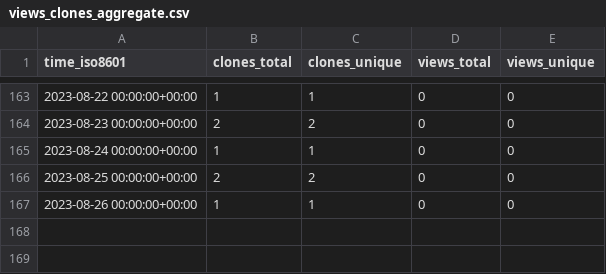
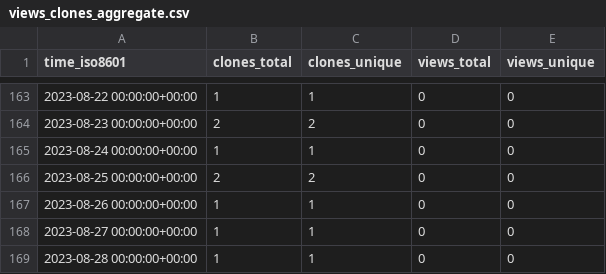
Before and after one commit to acqxi/FlirWithFaceDet, a CSV file: acqxi/FlirWithFaceDet/ghrs-data/views_clones_aggregate.csv, drawn as a sheet; only a part is shown, gaps mark what is left out.

```diff
--- a/acqxi/FlirWithFaceDet/ghrs-data/views_clones_aggregate.csv
+++ b/acqxi/FlirWithFaceDet/ghrs-data/views_clones_aggregate.csv
@@ -167 +167,3 @@ time_iso8601,clones_total,clones_unique,views_total,views_unique
 2023-08-26 00:00:00+00:00,1,1,0,0
+2023-08-27 00:00:00+00:00,1,1,0,0
+2023-08-28 00:00:00+00:00,1,1,0,0
```
Also changed, not shown: 1 other file.
